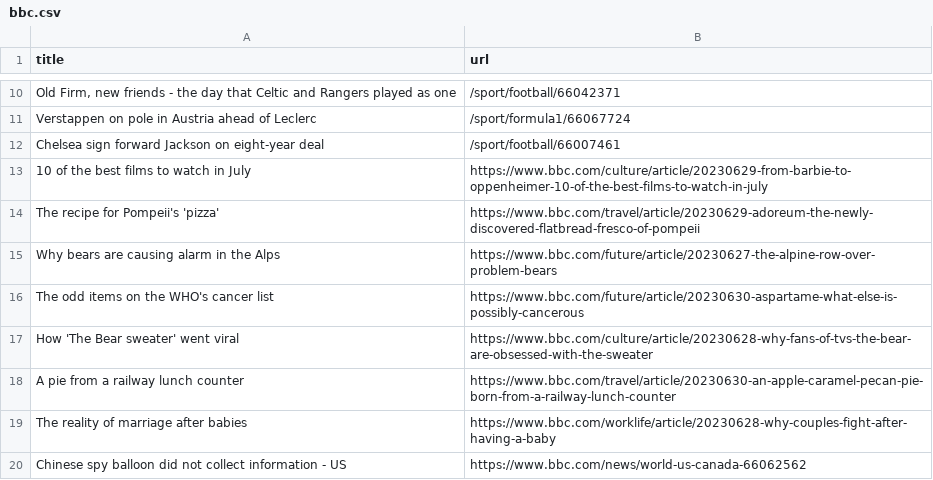
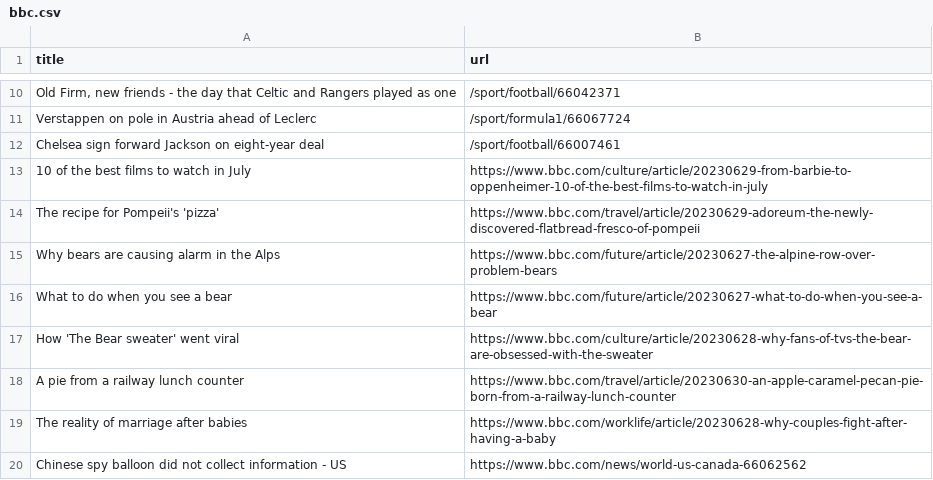
Before and after one commit to torythetortle/automatic-scraper-bbc, a CSV file: bbc.csv, drawn as a sheet; only a part is shown, gaps mark what is left out; removed rows and columns are numbered as before the commit, all else as after; the diff names each change by its address in the sheet, - before the commit and + after, or states it on an @@ line.

```diff
--- a/bbc.csv
+++ b/bbc.csv
-row 16: The odd items on the WHO's cancer list | https://www.bbc.com/future/article/20230630-aspartame-what-else-is-possibly-cancerous
+row 16: What to do when you see a bear | https://www.bbc.com/future/article/20230627-what-to-do-when-you-see-a-bear
```
